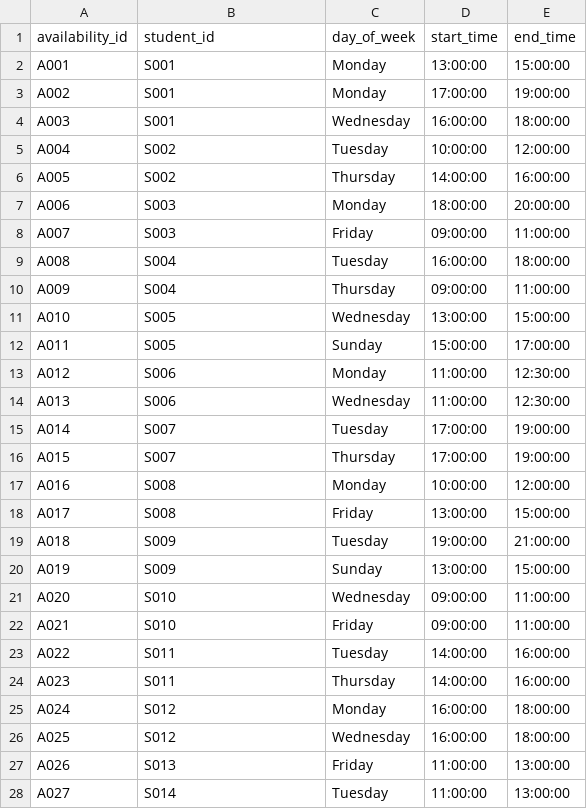
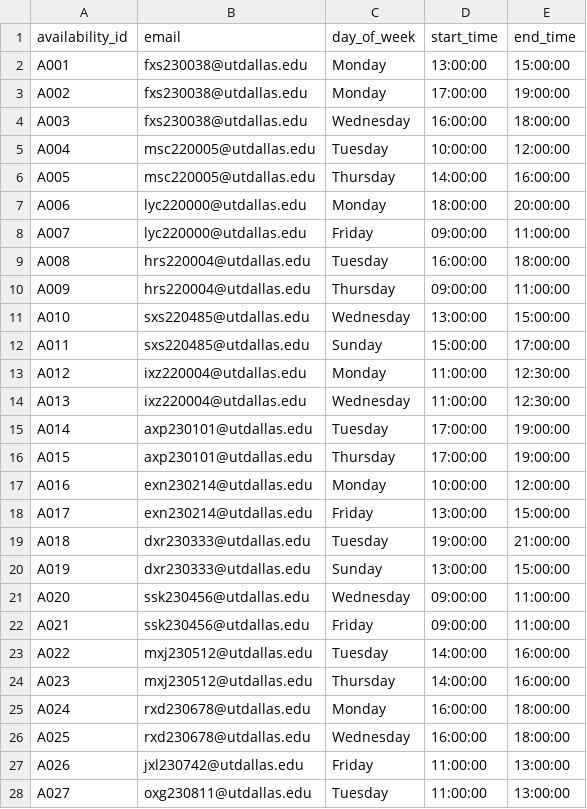
Before and after one commit to dvkjsn/StudySync, a CSV file: availability.csv, drawn as a sheet; only a part is shown; the diff covers the shown part only.

```diff
--- a/availability.csv
+++ b/availability.csv
@@ -1,28 +1,28 @@
-availability_id,student_id,day_of_week,start_time,end_time
-A001,S001,Monday,13:00:00,15:00:00
-A002,S001,Monday,17:00:00,19:00:00
-A003,S001,Wednesday,16:00:00,18:00:00
-A004,S002,Tuesday,10:00:00,12:00:00
-A005,S002,Thursday,14:00:00,16:00:00
-A006,S003,Monday,18:00:00,20:00:00
-A007,S003,Friday,09:00:00,11:00:00
-A008,S004,Tuesday,16:00:00,18:00:00
-A009,S004,Thursday,09:00:00,11:00:00
-A010,S005,Wednesday,13:00:00,15:00:00
-A011,S005,Sunday,15:00:00,17:00:00
-A012,S006,Monday,11:00:00,12:30:00
-A013,S006,Wednesday,11:00:00,12:30:00
-A014,S007,Tuesday,17:00:00,19:00:00
-A015,S007,Thursday,17:00:00,19:00:00
-A016,S008,Monday,10:00:00,12:00:00
-A017,S008,Friday,13:00:00,15:00:00
-A018,S009,Tuesday,19:00:00,21:00:00
-A019,S009,Sunday,13:00:00,15:00:00
-A020,S010,Wednesday,09:00:00,11:00:00
-A021,S010,Friday,09:00:00,11:00:00
-A022,S011,Tuesday,14:00:00,16:00:00
-A023,S011,Thursday,14:00:00,16:00:00
-A024,S012,Monday,16:00:00,18:00:00
-A025,S012,Wednesday,16:00:00,18:00:00
-A026,S013,Friday,11:00:00,13:00:00
-A027,S014,Tuesday,11:00:00,13:00:00
+availability_id,email,day_of_week,start_time,end_time
+A001,fxs230038@utdallas.edu,Monday,13:00:00,15:00:00
+A002,fxs230038@utdallas.edu,Monday,17:00:00,19:00:00
+A003,fxs230038@utdallas.edu,Wednesday,16:00:00,18:00:00
+A004,msc220005@utdallas.edu,Tuesday,10:00:00,12:00:00
+A005,msc220005@utdallas.edu,Thursday,14:00:00,16:00:00
+A006,lyc220000@utdallas.edu,Monday,18:00:00,20:00:00
+A007,lyc220000@utdallas.edu,Friday,09:00:00,11:00:00
+A008,hrs220004@utdallas.edu,Tuesday,16:00:00,18:00:00
+A009,hrs220004@utdallas.edu,Thursday,09:00:00,11:00:00
+A010,sxs220485@utdallas.edu,Wednesday,13:00:00,15:00:00
+A011,sxs220485@utdallas.edu,Sunday,15:00:00,17:00:00
+A012,ixz220004@utdallas.edu,Monday,11:00:00,12:30:00
+A013,ixz220004@utdallas.edu,Wednesday,11:00:00,12:30:00
+A014,axp230101@utdallas.edu,Tuesday,17:00:00,19:00:00
+A015,axp230101@utdallas.edu,Thursday,17:00:00,19:00:00
+A016,exn230214@utdallas.edu,Monday,10:00:00,12:00:00
+A017,exn230214@utdallas.edu,Friday,13:00:00,15:00:00
+A018,dxr230333@utdallas.edu,Tuesday,19:00:00,21:00:00
+A019,dxr230333@utdallas.edu,Sunday,13:00:00,15:00:00
+A020,ssk230456@utdallas.edu,Wednesday,09:00:00,11:00:00
+A021,ssk230456@utdallas.edu,Friday,09:00:00,11:00:00
+A022,mxj230512@utdallas.edu,Tuesday,14:00:00,16:00:00
+A023,mxj230512@utdallas.edu,Thursday,14:00:00,16:00:00
+A024,rxd230678@utdallas.edu,Monday,16:00:00,18:00:00
+A025,rxd230678@utdallas.edu,Wednesday,16:00:00,18:00:00
+A026,jxl230742@utdallas.edu,Friday,11:00:00,13:00:00
+A027,oxg230811@utdallas.edu,Tuesday,11:00:00,13:00:00
```
Also changed, not shown: 8 edited cells elsewhere in this file, enrollments.csv, groupmembers.csv, 4 other files.
